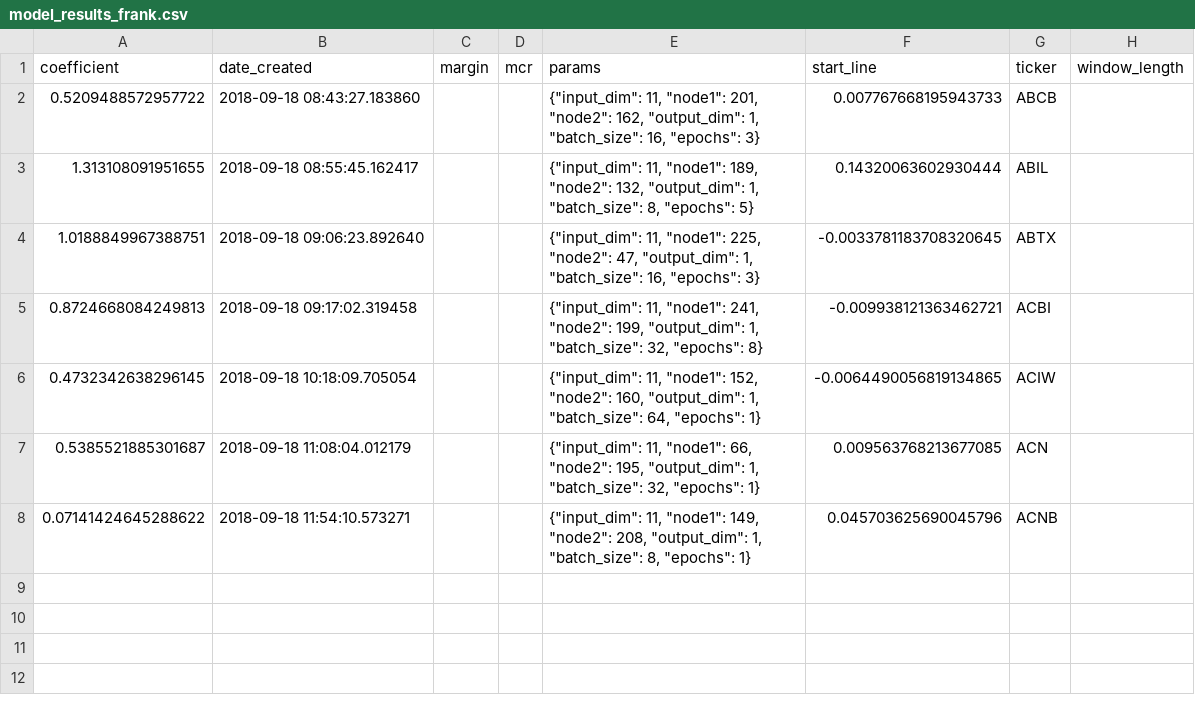
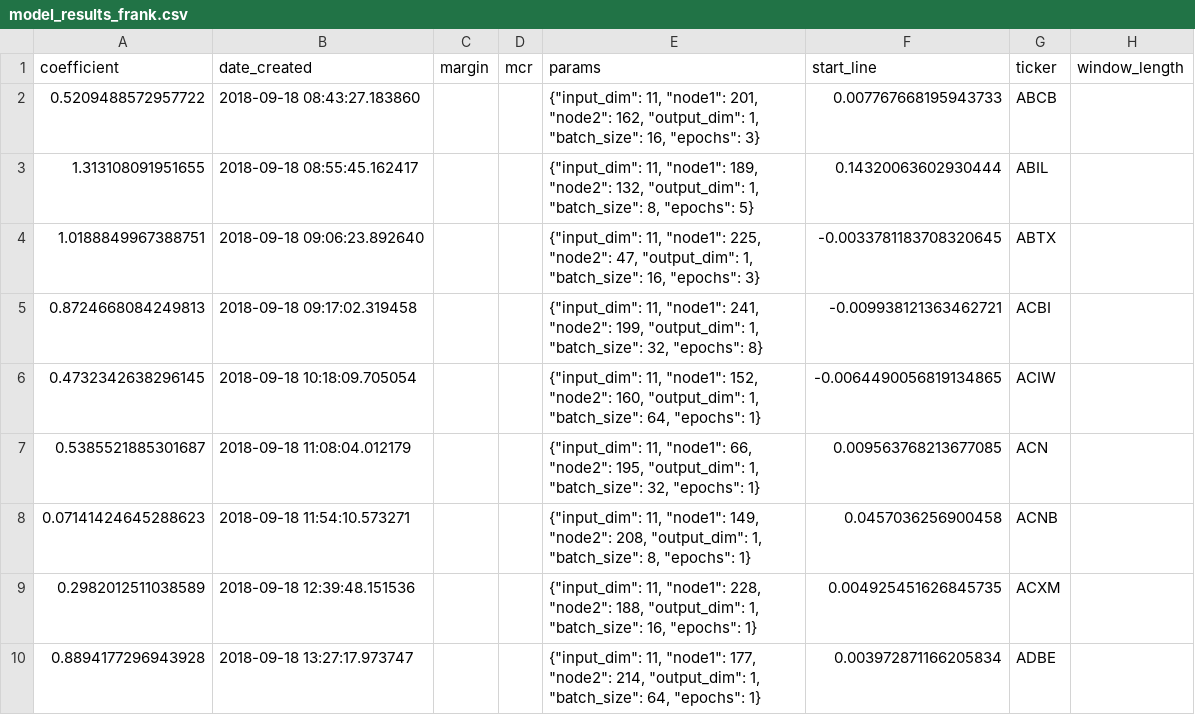
Before and after one commit to lodderwin/basemap, a CSV file: results/model_results_frank.csv, drawn as a sheet.

Commit message:
two more models

```diff
--- a/results/model_results_frank.csv
+++ b/results/model_results_frank.csv
@@ -7,2 +7,4 @@ coefficient,date_created,margin,mcr,params,start_line,ticker,window_length
 0.5385521885301687,2018-09-18 11:08:04.012179,,,"{""input_dim"": 11, ""node1"": 66, ""node2"": 195, ""output_dim"": 1, ""batch_size"": 32, ""epochs"": 1}",0.009563768213677085,ACN,
-0.07141424645288622,2018-09-18 11:54:10.573271,,,"{""input_dim"": 11, ""node1"": 149, ""node2"": 208, ""output_dim"": 1, ""batch_size"": 8, ""epochs"": 1}",0.045703625690045796,ACNB,
+0.07141424645288623,2018-09-18 11:54:10.573271,,,"{""input_dim"": 11, ""node1"": 149, ""node2"": 208, ""output_dim"": 1, ""batch_size"": 8, ""epochs"": 1}",0.0457036256900458,ACNB,
+0.2982012511038589,2018-09-18 12:39:48.151536,,,"{""input_dim"": 11, ""node1"": 228, ""node2"": 188, ""output_dim"": 1, ""batch_size"": 16, ""epochs"": 1}",0.004925451626845735,ACXM,
+0.8894177296943928,2018-09-18 13:27:17.973747,,,"{""input_dim"": 11, ""node1"": 177, ""node2"": 214, ""output_dim"": 1, ""batch_size"": 64, ""epochs"": 1}",0.003972871166205834,ADBE,
```
Also changed, not shown: 10 other files.
